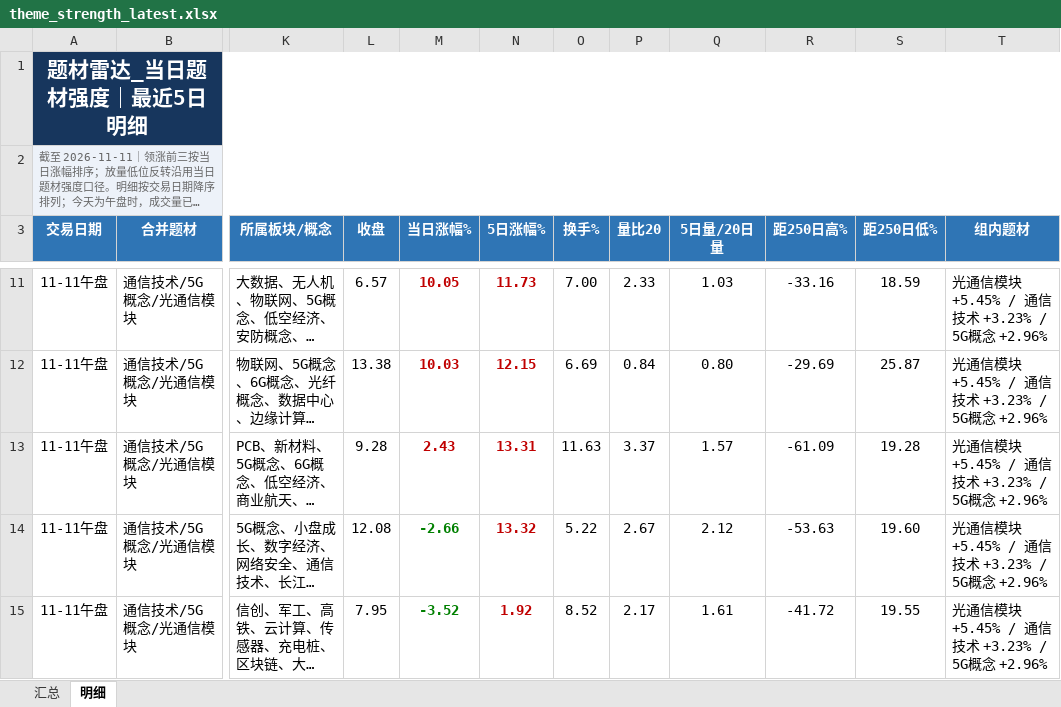
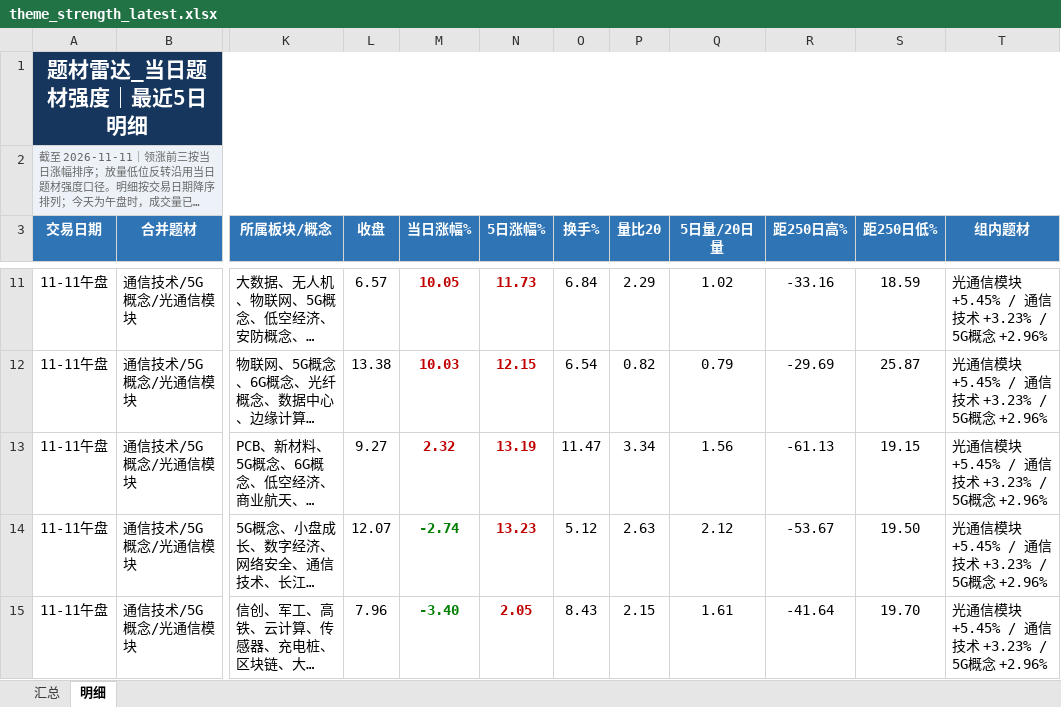
Before and after one commit to nancybhc/a-share-blast-lab, an Excel workbook: data/theme_strength_latest.xlsx, sheet 明细, drawn as a sheet; only a part is shown, gaps mark what is left out; long unchanged cells end in …; values as stored, in another font and other column widths than the file's, no borders; the diff covers the shown part only; the diff names each change by its address in the sheet, - before the commit and + after, or states it on an @@ line.

```diff
--- a/data/theme_strength_latest.xlsx (sheet 明细)
+++ b/data/theme_strength_latest.xlsx (sheet 明细)
-O11 (换手%): 7.00
+O11 (换手%): 6.84
-P11 (量比20): 2.33
+P11 (量比20): 2.29
-Q11 (5日量/20日量): 1.03
+Q11 (5日量/20日量): 1.02
-O12 (换手%): 6.69
+O12 (换手%): 6.54
-P12 (量比20): 0.84
+P12 (量比20): 0.82
-Q12 (5日量/20日量): 0.80
+Q12 (5日量/20日量): 0.79
-L13 (收盘): 9.28
+L13 (收盘): 9.27
-M13 (当日涨幅%): 2.43
+M13 (当日涨幅%): 2.32
-N13 (5日涨幅%): 13.31
+N13 (5日涨幅%): 13.19
-O13 (换手%): 11.63
+O13 (换手%): 11.47
-P13 (量比20): 3.37
+P13 (量比20): 3.34
-Q13 (5日量/20日量): 1.57
+Q13 (5日量/20日量): 1.56
-R13 (距250日高%): -61.09
+R13 (距250日高%): -61.13
-S13 (距250日低%): 19.28
+S13 (距250日低%): 19.15
-L14 (收盘): 12.08
+L14 (收盘): 12.07
-M14 (当日涨幅%): -2.66
+M14 (当日涨幅%): -2.74
-N14 (5日涨幅%): 13.32
+N14 (5日涨幅%): 13.23
-O14 (换手%): 5.22
+O14 (换手%): 5.12
-P14 (量比20): 2.67
+P14 (量比20): 2.63
-R14 (距250日高%): -53.63
+R14 (距250日高%): -53.67
-S14 (距250日低%): 19.60
+S14 (距250日低%): 19.50
-L15 (收盘): 7.95
+L15 (收盘): 7.96
-M15 (当日涨幅%): -3.52
+M15 (当日涨幅%): -3.40
-N15 (5日涨幅%): 1.92
+N15 (5日涨幅%): 2.05
-O15 (换手%): 8.52
+O15 (换手%): 8.43
-P15 (量比20): 2.17
+P15 (量比20): 2.15
-R15 (距250日高%): -41.72
+R15 (距250日高%): -41.64
-S15 (距250日低%): 19.55
+S15 (距250日低%): 19.70
```
Also changed, not shown: 92 edited cells elsewhere in this sheet, sheet 汇总, 8 other files.
